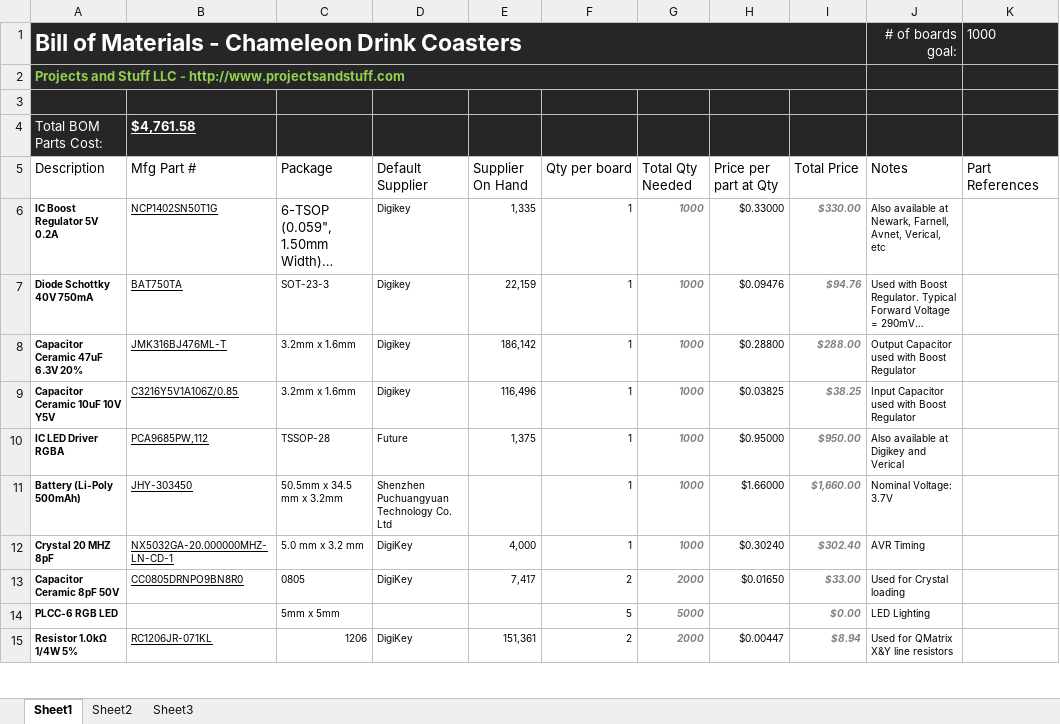
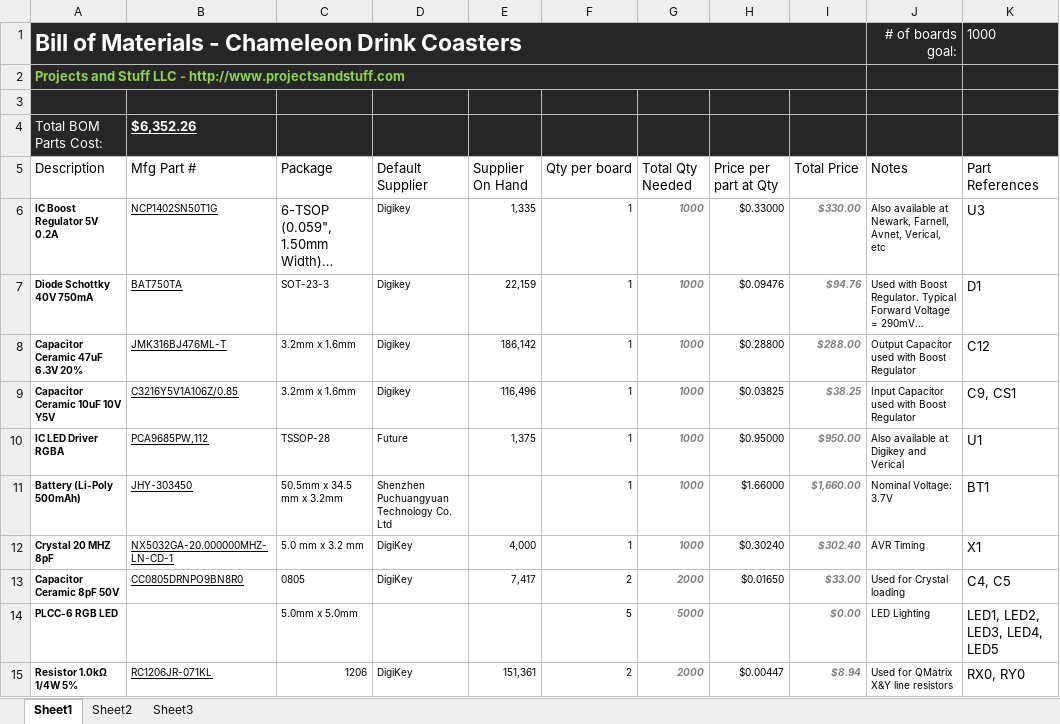
Before and after one commit to Projects-and-Stuff/Chameleon, an Excel workbook: Notes/Chameleon BOM.xlsx, sheet Sheet1, drawn as a sheet; only a part is shown; long unchanged cells end in …; values as stored, in another font and other column widths than the file's, no borders; table styles not drawn; the diff covers the shown part only; the diff names each change by its address in the sheet, - before the commit and + after, or states it on an @@ line.

```diff
--- a/Notes/Chameleon BOM.xlsx (sheet Sheet1)
+++ b/Notes/Chameleon BOM.xlsx (sheet Sheet1)
-B4 (Mfg Part #): $4,761.58
+B4 (Mfg Part #): $6,352.26
-K6 (Part References): (empty)
+K6 (Part References): U3
-K7 (Part References): (empty)
+K7 (Part References): D1
-K8 (Part References): (empty)
+K8 (Part References): C12
-K9 (Part References): (empty)
+K9 (Part References): C9, CS1
-K10 (Part References): (empty)
+K10 (Part References): U1
-K11 (Part References): (empty)
+K11 (Part References): BT1
-K12 (Part References): (empty)
+K12 (Part References): X1
-K13 (Part References): (empty)
+K13 (Part References): C4, C5
-C14 (Package): 5mm x 5mm
+C14 (Package): 5.0mm x 5.0mm
-K14 (Part References): (empty)
+K14 (Part References): LED1, LED2, LED3, LED4, LED5
-K15 (Part References): (empty)
+K15 (Part References): RX0, RY0
```
Also changed, not shown: 1 added row, 1 removed row and 12 edited cells elsewhere in this sheet, 6 other files.
